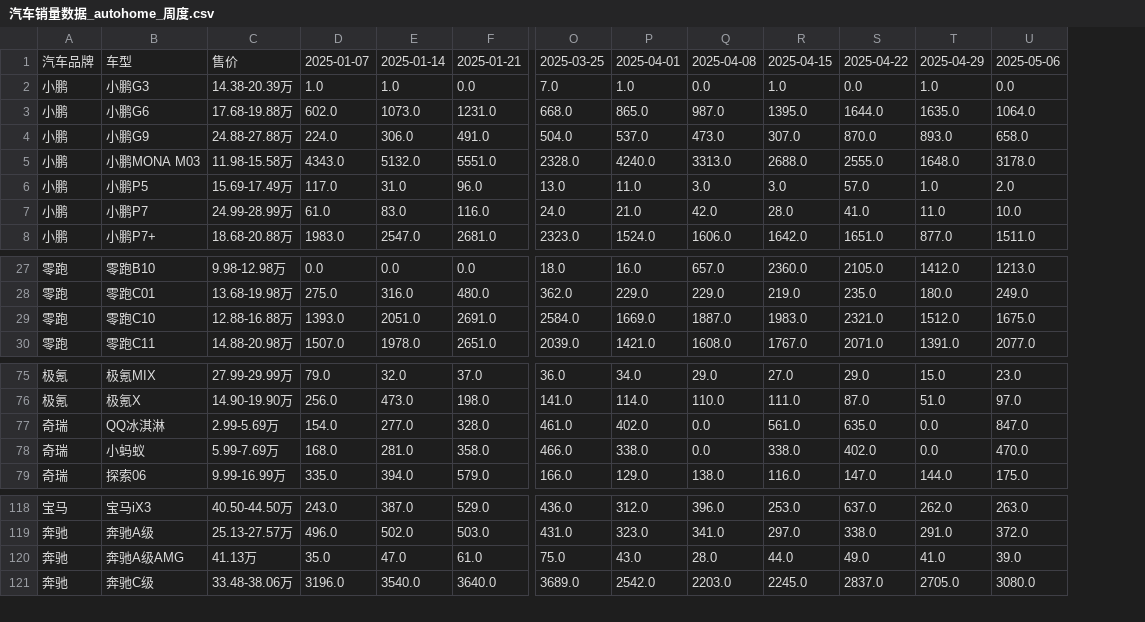
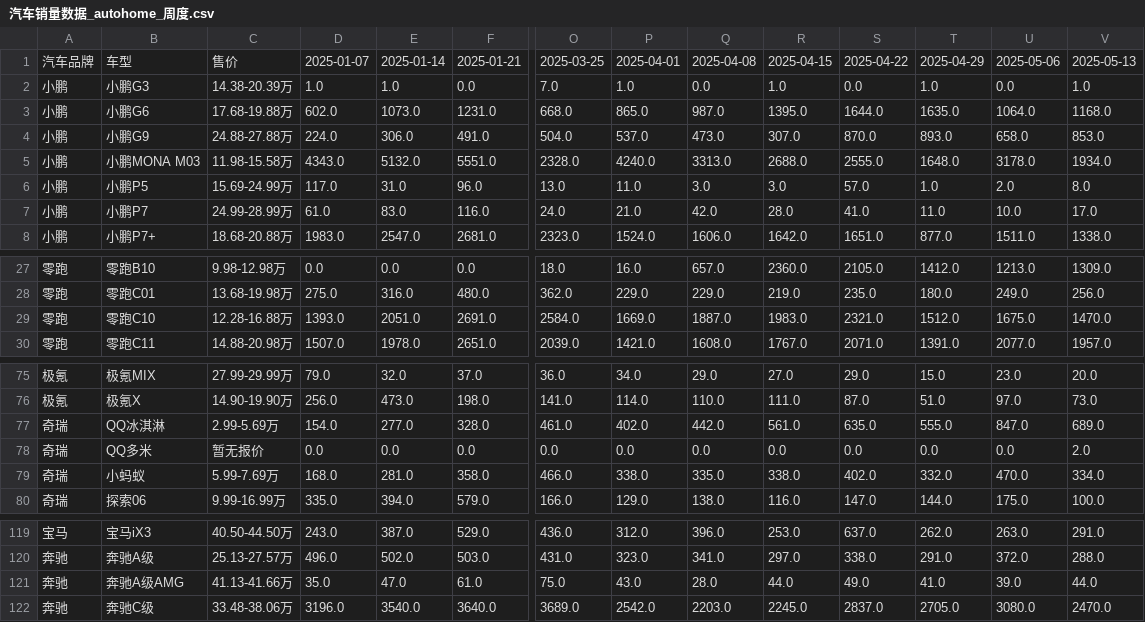
Before and after one commit to Jeffery-Lou/car-sales-analysis, a CSV file: 汽车销量数据_autohome_周度.csv, drawn as a sheet; only a part is shown, gaps mark what is left out; addresses are those after the commit; rows hold the shown columns only; the diff names each change by its address in the sheet, - before the commit and + after, or states it on an @@ line.

```diff
--- a/汽车销量数据_autohome_周度.csv
+++ b/汽车销量数据_autohome_周度.csv
+column V, rows 1-8: 2025-05-13 | 1.0 | 1168.0 | 853.0 | 1934.0 | 8.0 | 17.0 | 1338.0; rows 27-30: 1309.0 | 256.0 | 1470.0 | 1957.0; rows 75-77: 20.0 | 73.0 | 689.0; rows 79-80: 334.0 | 100.0; rows 119-122: 291.0 | 288.0 | 44.0 | 2470.0
-C6: 15.69-17.49万
+C6: 15.69-24.99万
-C29: 12.88-16.88万
+C29: 12.28-16.88万
-Q77: 0.0
+Q77: 442.0
-T77: 0.0
+T77: 555.0
+row 78: 奇瑞 | QQ多米 | 暂无报价 | 0.0 | 0.0 | 0.0 | 0.0 | 0.0 | 0.0 | 0.0 | 0.0 | 0.0 | 0.0 | 2.0
-Q79: 0.0
+Q79: 335.0
-T79: 0.0
+T79: 332.0
-C121: 41.13万
+C121: 41.13-41.66万
```
Also changed, not shown: 汽车销量数据.csv.
